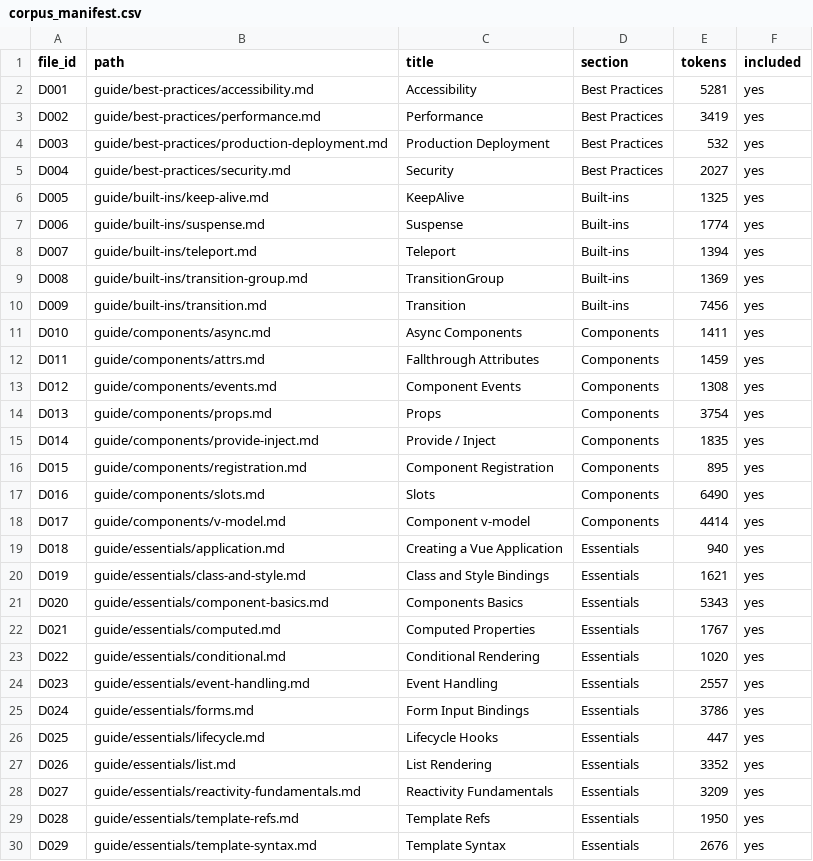
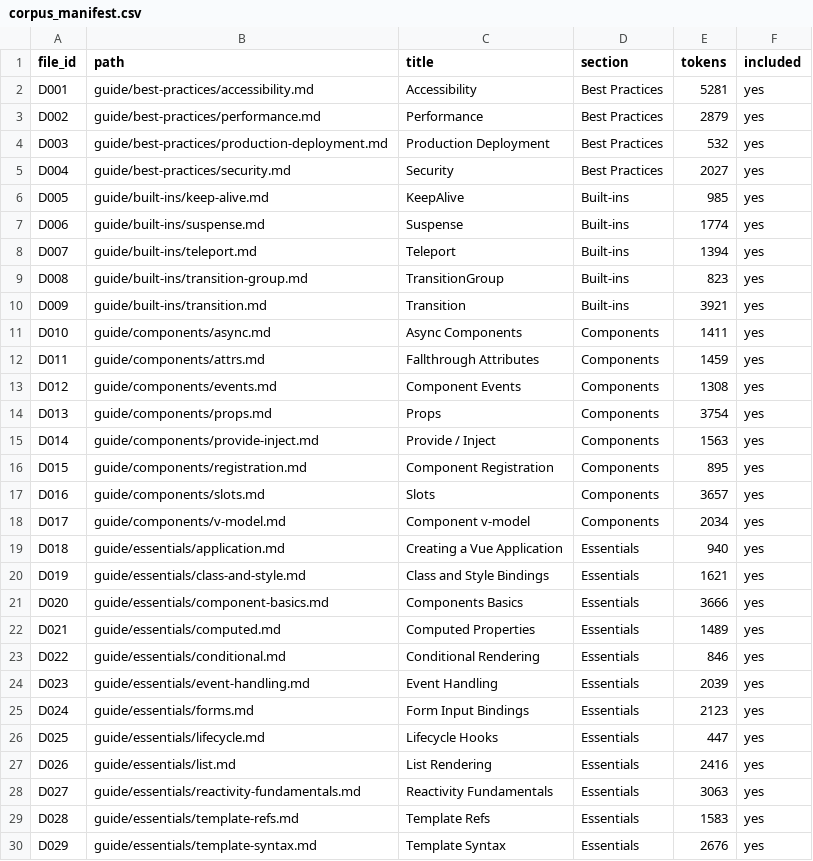
Before and after one commit to jonasyr/bachelor-rag-chunking, a CSV file: docs/corpus_manifest.csv, drawn as a sheet; only a part is shown; the diff covers the shown part only.

```diff
--- a/docs/corpus_manifest.csv
+++ b/docs/corpus_manifest.csv
@@ -2,10 +2,10 @@ file_id,path,title,section,tokens,included
 D001,guide/best-practices/accessibility.md,Accessibility,Best Practices,5281,yes
-D002,guide/best-practices/performance.md,Performance,Best Practices,3419,yes
+D002,guide/best-practices/performance.md,Performance,Best Practices,2879,yes
 D003,guide/best-practices/production-deployment.md,Production Deployment,Best Practices,532,yes
 D004,guide/best-practices/security.md,Security,Best Practices,2027,yes
-D005,guide/built-ins/keep-alive.md,KeepAlive,Built-ins,1325,yes
+D005,guide/built-ins/keep-alive.md,KeepAlive,Built-ins,985,yes
 D006,guide/built-ins/suspense.md,Suspense,Built-ins,1774,yes
 D007,guide/built-ins/teleport.md,Teleport,Built-ins,1394,yes
-D008,guide/built-ins/transition-group.md,TransitionGroup,Built-ins,1369,yes
-D009,guide/built-ins/transition.md,Transition,Built-ins,7456,yes
+D008,guide/built-ins/transition-group.md,TransitionGroup,Built-ins,823,yes
+D009,guide/built-ins/transition.md,Transition,Built-ins,3921,yes
 D010,guide/components/async.md,Async Components,Components,1411,yes
@@ -14,17 +14,17 @@ D012,guide/components/events.md,Component Events,Components,1308,yes
 D013,guide/components/props.md,Props,Components,3754,yes
-D014,guide/components/provide-inject.md,Provide / Inject,Components,1835,yes
+D014,guide/components/provide-inject.md,Provide / Inject,Components,1563,yes
 D015,guide/components/registration.md,Component Registration,Components,895,yes
-D016,guide/components/slots.md,Slots,Components,6490,yes
-D017,guide/components/v-model.md,Component v-model,Components,4414,yes
+D016,guide/components/slots.md,Slots,Components,3657,yes
+D017,guide/components/v-model.md,Component v-model,Components,2034,yes
 D018,guide/essentials/application.md,Creating a Vue Application,Essentials,940,yes
 D019,guide/essentials/class-and-style.md,Class and Style Bindings,Essentials,1621,yes
-D020,guide/essentials/component-basics.md,Components Basics,Essentials,5343,yes
-D021,guide/essentials/computed.md,Computed Properties,Essentials,1767,yes
-D022,guide/essentials/conditional.md,Conditional Rendering,Essentials,1020,yes
-D023,guide/essentials/event-handling.md,Event Handling,Essentials,2557,yes
-D024,guide/essentials/forms.md,Form Input Bindings,Essentials,3786,yes
+D020,guide/essentials/component-basics.md,Components Basics,Essentials,3666,yes
+D021,guide/essentials/computed.md,Computed Properties,Essentials,1489,yes
+D022,guide/essentials/conditional.md,Conditional Rendering,Essentials,846,yes
+D023,guide/essentials/event-handling.md,Event Handling,Essentials,2039,yes
+D024,guide/essentials/forms.md,Form Input Bindings,Essentials,2123,yes
 D025,guide/essentials/lifecycle.md,Lifecycle Hooks,Essentials,447,yes
-D026,guide/essentials/list.md,List Rendering,Essentials,3352,yes
-D027,guide/essentials/reactivity-fundamentals.md,Reactivity Fundamentals,Essentials,3209,yes
-D028,guide/essentials/template-refs.md,Template Refs,Essentials,1950,yes
+D026,guide/essentials/list.md,List Rendering,Essentials,2416,yes
+D027,guide/essentials/reactivity-fundamentals.md,Reactivity Fundamentals,Essentials,3063,yes
+D028,guide/essentials/template-refs.md,Template Refs,Essentials,1583,yes
 D029,guide/essentials/template-syntax.md,Template Syntax,Essentials,2676,yes
```
Also changed, not shown: 9 edited cells elsewhere in this file, 10 other files.
